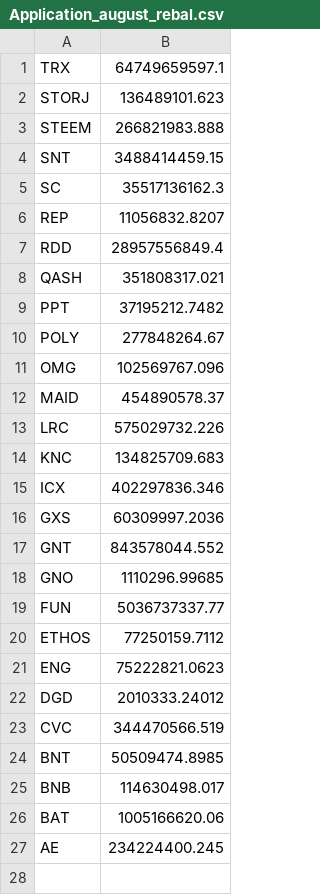
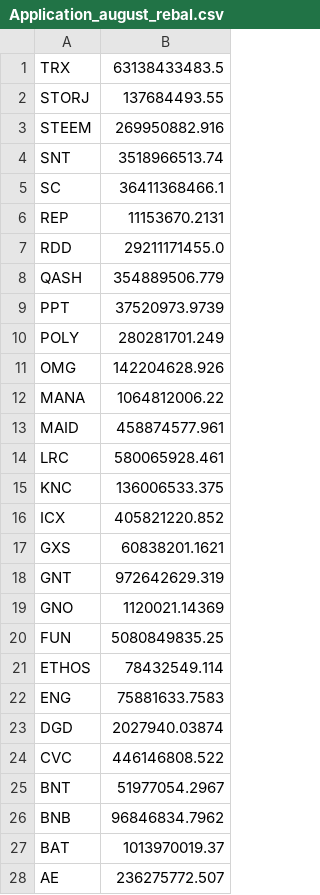
Before and after one commit to coinmetrics/bcindex, a CSV file: index-data/src/main/resources/business_rules/Application_august_rebal.csv, drawn as a sheet.

```diff
--- a/index-data/src/main/resources/business_rules/Application_august_rebal.csv
+++ b/index-data/src/main/resources/business_rules/Application_august_rebal.csv
@@ -1,27 +1,28 @@
-TRX,64749659597.1
-STORJ,136489101.623
-STEEM,266821983.888
-SNT,3488414459.15
-SC,35517136162.3
-REP,11056832.8207
-RDD,28957556849.4
-QASH,351808317.021
-PPT,37195212.7482
-POLY,277848264.67
-OMG,102569767.096
-MAID,454890578.37
-LRC,575029732.226
-KNC,134825709.683
-ICX,402297836.346
-GXS,60309997.2036
-GNT,843578044.552
-GNO,1110296.99685
-FUN,5036737337.77
-ETHOS,77250159.7112
-ENG,75222821.0623
-DGD,2010333.24012
-CVC,344470566.519
-BNT,50509474.8985
-BNB,114630498.017
-BAT,1005166620.06
-AE,234224400.245
+TRX,63138433483.5
+STORJ,137684493.55
+STEEM,269950882.916
+SNT,3518966513.74
+SC,36411368466.1
+REP,11153670.2131
+RDD,29211171455.0
+QASH,354889506.779
+PPT,37520973.9739
+POLY,280281701.249
+OMG,142204628.926
+MANA,1064812006.22
+MAID,458874577.961
+LRC,580065928.461
+KNC,136006533.375
+ICX,405821220.852
+GXS,60838201.1621
+GNT,972642629.319
+GNO,1120021.14369
+FUN,5080849835.25
+ETHOS,78432549.114
+ENG,75881633.7583
+DGD,2027940.03874
+CVC,446146808.522
+BNT,51977054.2967
+BNB,96846834.7962
+BAT,1013970019.37
+AE,236275772.507
```
Also changed, not shown: index-data/src/main/resources/business_rules/20_august_rebal.csv, index-data/src/main/resources/business_rules/ETH_august_rebal.csv, 11 other files.
